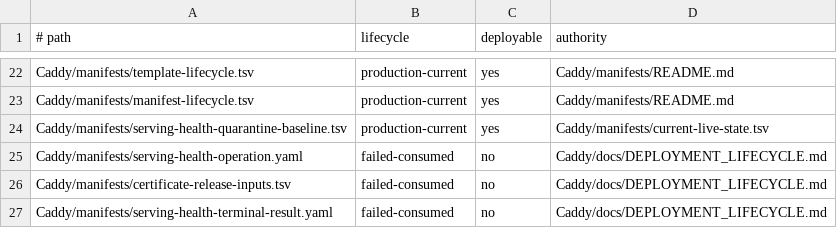
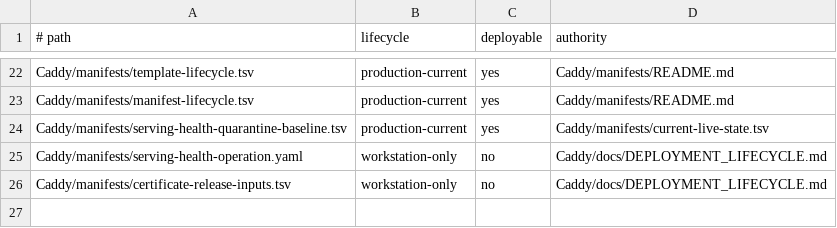
Before and after one commit to Racerx323/homelab-server-configs, a TSV file: Caddy/manifests/manifest-lifecycle.tsv, drawn as a sheet; only a part is shown, gaps mark what is left out.

Commit message:
fix(caddy): reconcile DNS inventory and CI dependency after archive

```diff
--- a/Caddy/manifests/manifest-lifecycle.tsv
+++ b/Caddy/manifests/manifest-lifecycle.tsv
@@ -24,4 +24,3 @@ Caddy/manifests/manifest-lifecycle.tsv	production-current	yes	Caddy/manifests/RE
 Caddy/manifests/serving-health-quarantine-baseline.tsv	production-current	yes	Caddy/manifests/current-live-state.tsv
-Caddy/manifests/serving-health-operation.yaml	failed-consumed	no	Caddy/docs/DEPLOYMENT_LIFECYCLE.md
-Caddy/manifests/certificate-release-inputs.tsv	failed-consumed	no	Caddy/docs/DEPLOYMENT_LIFECYCLE.md
-Caddy/manifests/serving-health-terminal-result.yaml	failed-consumed	no	Caddy/docs/DEPLOYMENT_LIFECYCLE.md
+Caddy/manifests/serving-health-operation.yaml	workstation-only	no	Caddy/docs/DEPLOYMENT_LIFECYCLE.md
+Caddy/manifests/certificate-release-inputs.tsv	workstation-only	no	Caddy/docs/DEPLOYMENT_LIFECYCLE.md
```
Also changed, not shown: Caddy/manifests/accepted-live-artifacts.tsv, Caddy/manifests/current-live-state.tsv, 12 other files.
